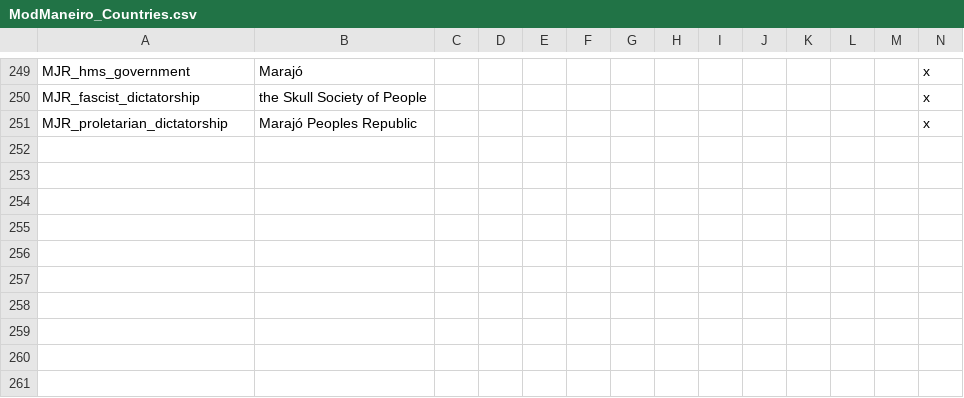
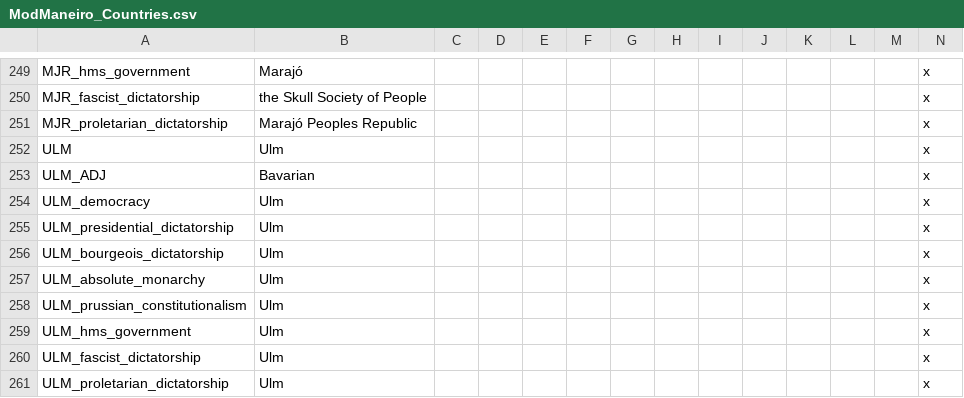
Before and after one commit to marselosgcc/The-Eastern-Brotherhood-Mod, a CSV file: ABC/localisation/ModManeiro_Countries.csv, drawn as a sheet; only a part is shown, gaps mark what is left out; rows hold the shown columns only; the diff names each change by its address in the sheet, - before the commit and + after, or states it on an @@ line.

```diff
--- a/ABC/localisation/ModManeiro_Countries.csv
+++ b/ABC/localisation/ModManeiro_Countries.csv
+row 252: ULM | Ulm |  |  |  |  |  |  |  |  |  |  |  | x
+row 253: ULM_ADJ | Bavarian |  |  |  |  |  |  |  |  |  |  |  | x
+row 254: ULM_democracy | Ulm |  |  |  |  |  |  |  |  |  |  |  | x
+row 255: ULM_presidential_dictatorship | Ulm |  |  |  |  |  |  |  |  |  |  |  | x
+row 256: ULM_bourgeois_dictatorship | Ulm |  |  |  |  |  |  |  |  |  |  |  | x
+row 257: ULM_absolute_monarchy | Ulm |  |  |  |  |  |  |  |  |  |  |  | x
+row 258: ULM_prussian_constitutionalism | Ulm |  |  |  |  |  |  |  |  |  |  |  | x
+row 259: ULM_hms_government | Ulm |  |  |  |  |  |  |  |  |  |  |  | x
+row 260: ULM_fascist_dictatorship | Ulm |  |  |  |  |  |  |  |  |  |  |  | x
+row 261: ULM_proletarian_dictatorship | Ulm |  |  |  |  |  |  |  |  |  |  |  | x
```
Also changed, not shown: ABC/localisation/ModManeiro_Culturas.csv, 37 other files.
